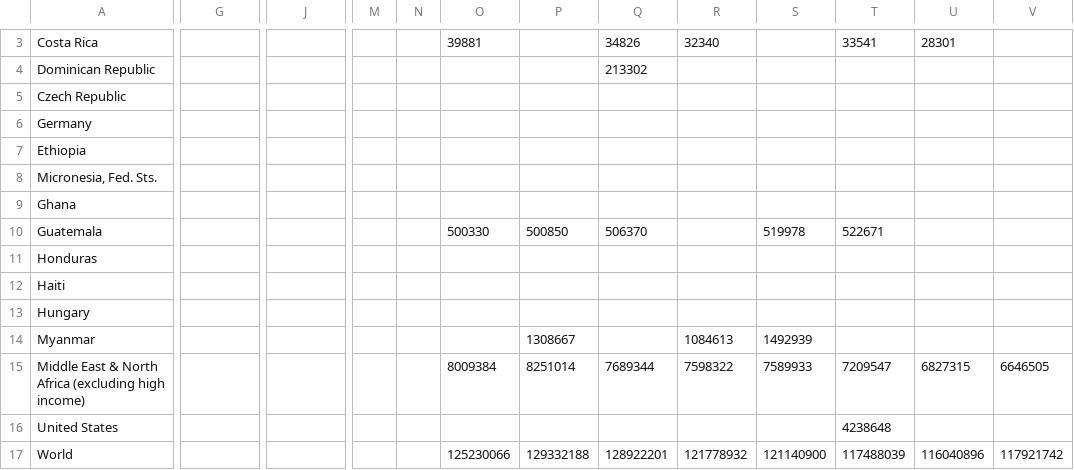
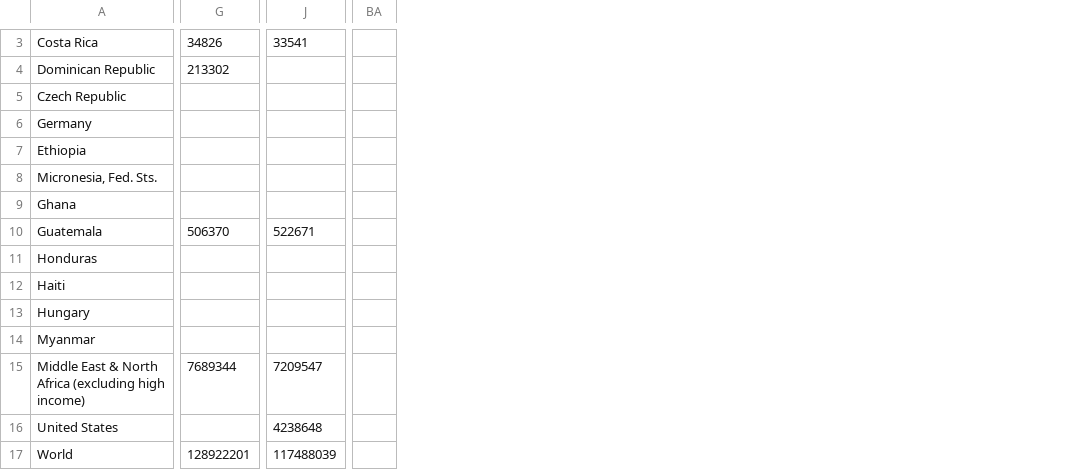
Before and after one commit to SarahBridges/visualCause, a CSV file: edu.csv, drawn as a sheet; only a part is shown, gaps mark what is left out; removed rows and columns are numbered as before the commit, all else as after; the diff covers the shown part only; the diff names each change by its address in the sheet, - before the commit and + after, or states it on an @@ line.

Commit message:
Update edu.csv

```diff
--- a/edu.csv
+++ b/edu.csv
-column M, empty
-column N, empty
-column O, rows 3-17: 39881 |  |  |  |  |  |  | 500330 |  |  |  |  | 8009384 |  | 125230066
-column P, rows 10-17: 500850 |  |  |  | 1308667 | 8251014 |  | 129332188
-column Q, rows 3-17: 34826 | 213302 |  |  |  |  |  | 506370 |  |  |  |  | 7689344 |  | 128922201
-column R, rows 3-17: 32340 |  |  |  |  |  |  |  |  |  |  | 1084613 | 7598322 |  | 121778932
-column S, rows 10-17: 519978 |  |  |  | 1492939 | 7589933 |  | 121140900
-column T, rows 3-17: 33541 |  |  |  |  |  |  | 522671 |  |  |  |  | 7209547 | 4238648 | 117488039
-column U, rows 3-17: 28301 |  |  |  |  |  |  |  |  |  |  |  | 6827315 |  | 116040896
-column V, rows 15-17: 6646505 |  | 117921742
+column BA, empty
-G3: (empty)
+G3: 34826
-J3: (empty)
+J3: 33541
-G4: (empty)
+G4: 213302
-G10: (empty)
+G10: 506370
-J10: (empty)
+J10: 522671
-G15: (empty)
+G15: 7689344
-J15: (empty)
+J15: 7209547
-J16: (empty)
+J16: 4238648
-G17: (empty)
+G17: 128922201
-J17: (empty)
+J17: 117488039
```
Also changed, not shown: 9 added columns and 62 edited cells elsewhere in this file.
